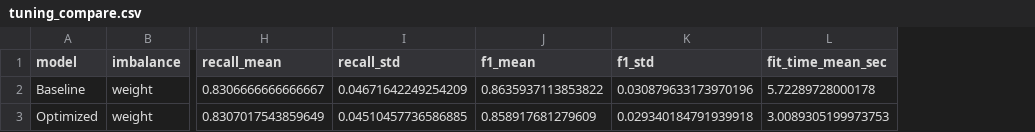
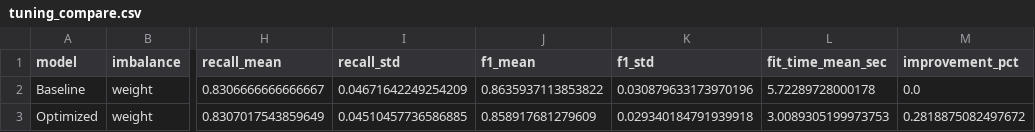
Before and after one commit to tquoctoan/fraud-detection-xgboost, a CSV file: results/metrics/tuning_compare.csv, drawn as a sheet; only a part is shown, gaps mark what is left out; the diff names each change by its address in the sheet, - before the commit and + after, or states it on an @@ line.

Commit message:
fix(p4): sua duong dan figures, bo sung khoa best_params, tinh improvement_pct va revert eda_describe

```diff
--- a/results/metrics/tuning_compare.csv
+++ b/results/metrics/tuning_compare.csv
+column M (improvement_pct), rows 2-3: 0.0 | 0.2818875082497672
```
Also changed, not shown: results/metrics/eda_describe.csv, 3 other files.
